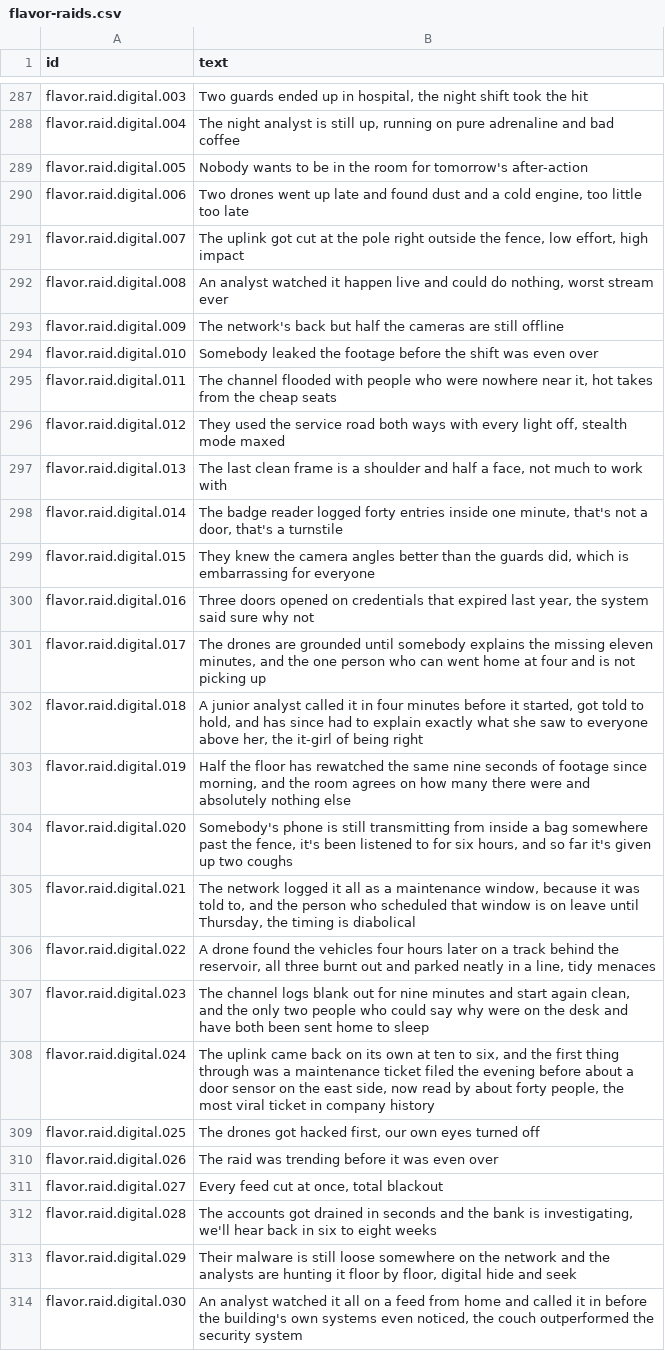
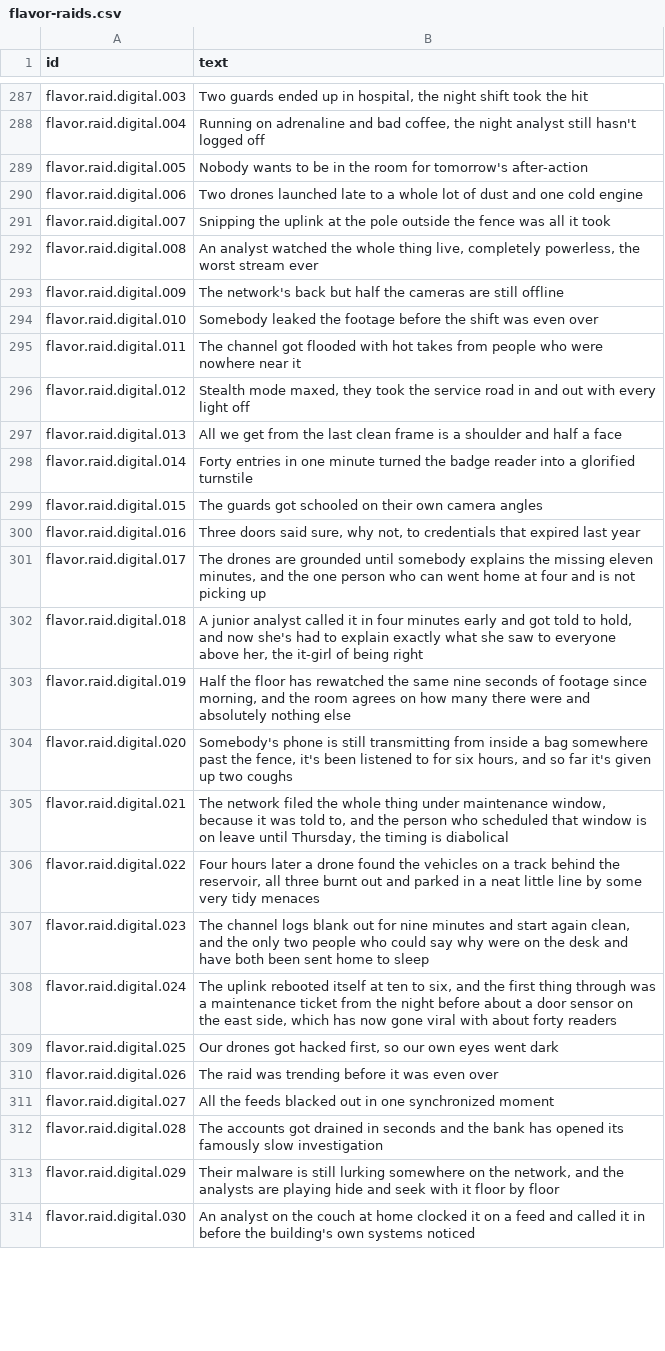
Before and after one commit to espresso20/ageforge, a CSV file: words/vibe/flavor-raids.csv, drawn as a sheet; only a part is shown, gaps mark what is left out; the diff covers the shown part only; the diff names each change by its address in the sheet, - before the commit and + after, or states it on an @@ line.

Commit message:
feat(vibemode): rewrite flavor-run-endings and flavor-raids lines that read as a glued tag

```diff
--- a/words/vibe/flavor-raids.csv
+++ b/words/vibe/flavor-raids.csv
-B288 (text): The night analyst is still up, running on pure adrenaline and bad coffee
+B288 (text): Running on adrenaline and bad coffee, the night analyst still hasn't logged off
-B290 (text): Two drones went up late and found dust and a cold engine, too little too late
+B290 (text): Two drones launched late to a whole lot of dust and one cold engine
-B291 (text): The uplink got cut at the pole right outside the fence, low effort, high impact
+B291 (text): Snipping the uplink at the pole outside the fence was all it took
-B292 (text): …analyst watched it happen live and could do nothing, worst stream…
+B292 (text): …analyst watched the whole thing live, completely powerless, the worst stream…
-B295 (text): The channel flooded with people who were nowhere near it, hot takes from the cheap seats
+B295 (text): The channel got flooded with hot takes from people who were nowhere near it
-B296 (text): They used the service road both ways with every light off, stealth mode maxed
+B296 (text): Stealth mode maxed, they took the service road in and out with every light off
-B297 (text): The last clean frame is a shoulder and half a face, not much to work with
+B297 (text): All we get from the last clean frame is a shoulder and half a face
-B298 (text): The badge reader logged forty entries inside one minute, that's not a door, that's a turnstile
+B298 (text): Forty entries in one minute turned the badge reader into a glorified turnstile
-B299 (text): They knew the camera angles better than the guards did, which is embarrassing for everyone
+B299 (text): The guards got schooled on their own camera angles
-B300 (text): Three doors opened on credentials that expired last year, the system said sure why not
+B300 (text): Three doors said sure, why not, to credentials that expired last year
-B302 (text): …four minutes before it started, got told to hold, and has since had to…
+B302 (text): …four minutes early and got told to hold, and now she's had to…
-B305 (text): The network logged it all as a maintenance window,…
+B305 (text): The network filed the whole thing under maintenance window,…
-B306 (text): A drone found the vehicles four hours later on a track behind the reservoir, all three burnt out and parked neatly in a line, tidy menaces
+B306 (text): Four hours later a drone found the vehicles on a track behind the reservoir, all three burnt out and parked in a neat little line by some very tidy menaces
-B308 (text): The uplink came back on its own at ten to six, and the first thing through was a maintenance ticket filed the evening before about a door sensor on the east side, now read by about forty people, the most viral ticket in company history
+B308 (text): The uplink rebooted itself at ten to six, and the first thing through was a maintenance ticket from the night before about a door sensor on the east side, which has now gone viral with about forty readers
-B309 (text): The drones got hacked first, our own eyes turned off
+B309 (text): Our drones got hacked first, so our own eyes went dark
-B311 (text): Every feed cut at once, total blackout
+B311 (text): All the feeds blacked out in one synchronized moment
-B312 (text): …the bank is investigating, we'll hear back in six to eight weeks
+B312 (text): …the bank has opened its famously slow investigation
-B313 (text): …is still loose somewhere on the network and the analysts are hunting it floor by floor, digital hide and seek
+B313 (text): …is still lurking somewhere on the network, and the analysts are playing hide and seek with it floor by floor
-B314 (text): An analyst watched it all on a feed from home and called it in before the building's own systems even noticed, the couch outperformed the security system
+B314 (text): An analyst on the couch at home clocked it on a feed and called it in before the building's own systems noticed
```
Also changed, not shown: 162 edited cells elsewhere in this file, words/vibe/flavor-run-endings.csv.
